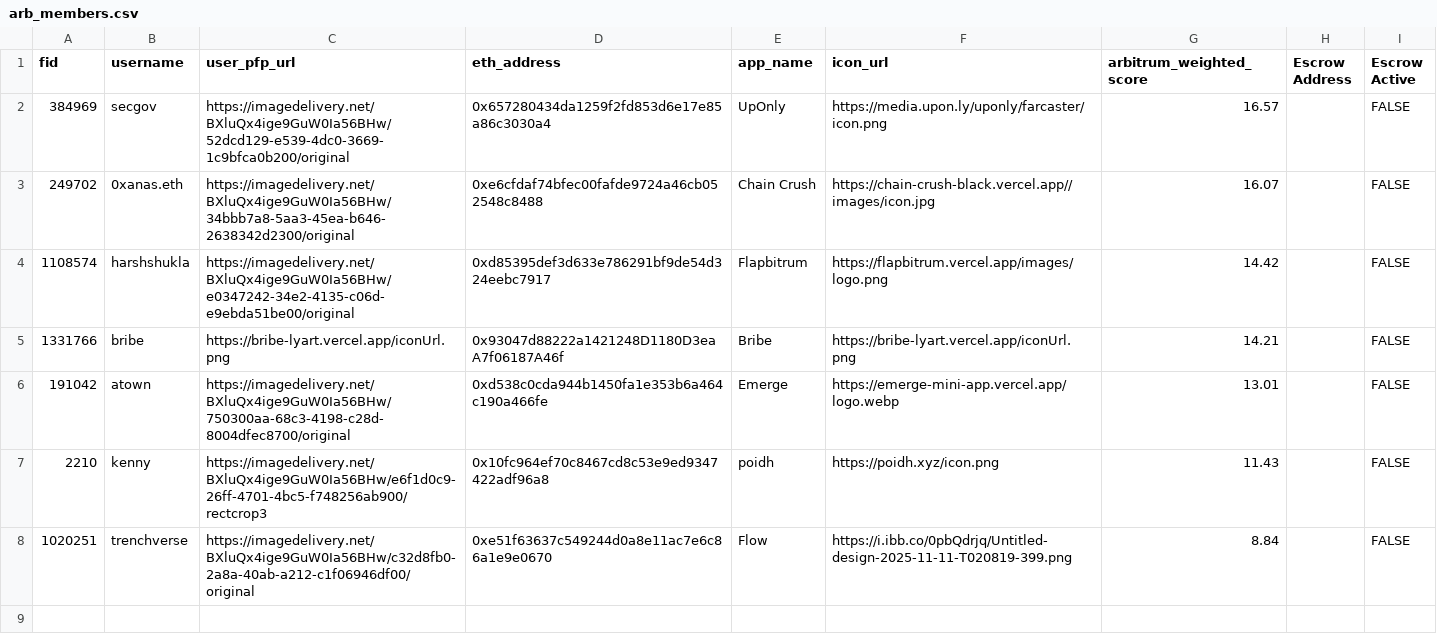
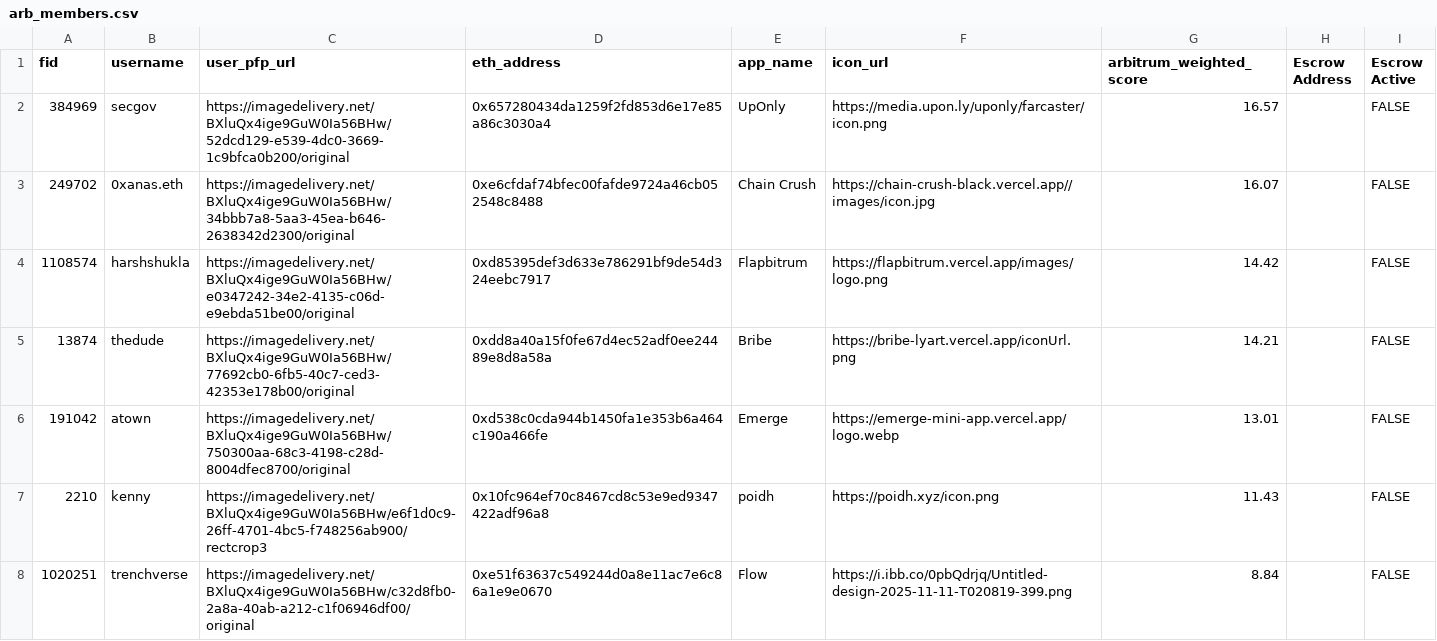
Before and after one commit to flow-state-coop/flow-caster, a CSV file: lib/data/arb_members.csv, drawn as a sheet.

Commit message:
Revert "update thedude's data to bribe"

```diff
--- a/lib/data/arb_members.csv
+++ b/lib/data/arb_members.csv
@@ -4,3 +4,3 @@ fid,username,user_pfp_url,eth_address,app_name,icon_url,arbitrum_weighted_score,
 1108574,harshshukla,https://imagedelivery.net/BXluQx4ige9GuW0Ia56BHw/e0347242-34e2-4135-c06d-e9ebda51be00/original,0xd85395def3d633e786291bf9de54d324eebc7917,Flapbitrum,https://flapbitrum.vercel.app/images/logo.png,14.42,,FALSE
-1331766,bribe,https://bribe-lyart.vercel.app/iconUrl.png,0x93047d88222a1421248D1180D3eaA7f06187A46f,Bribe,https://bribe-lyart.vercel.app/iconUrl.png,14.21,,FALSE
+13874,thedude,https://imagedelivery.net/BXluQx4ige9GuW0Ia56BHw/77692cb0-6fb5-40c7-ced3-42353e178b00/original,0xdd8a40a15f0fe67d4ec52adf0ee24489e8d8a58a,Bribe,https://bribe-lyart.vercel.app/iconUrl.png,14.21,,FALSE
 191042,atown,https://imagedelivery.net/BXluQx4ige9GuW0Ia56BHw/750300aa-68c3-4198-c28d-8004dfec8700/original,0xd538c0cda944b1450fa1e353b6a464c190a466fe,Emerge,https://emerge-mini-app.vercel.app/logo.webp,13.01,,FALSE
```
